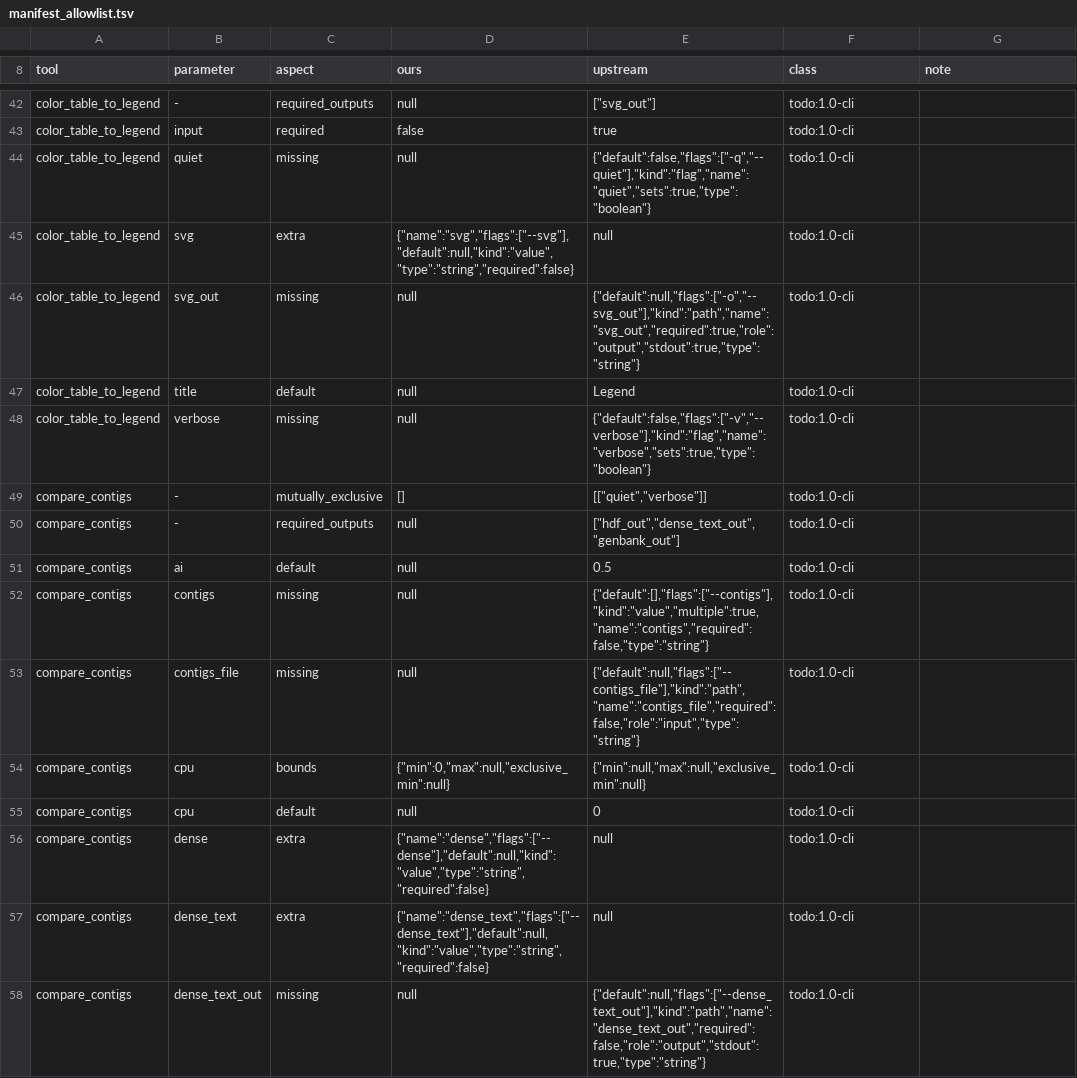
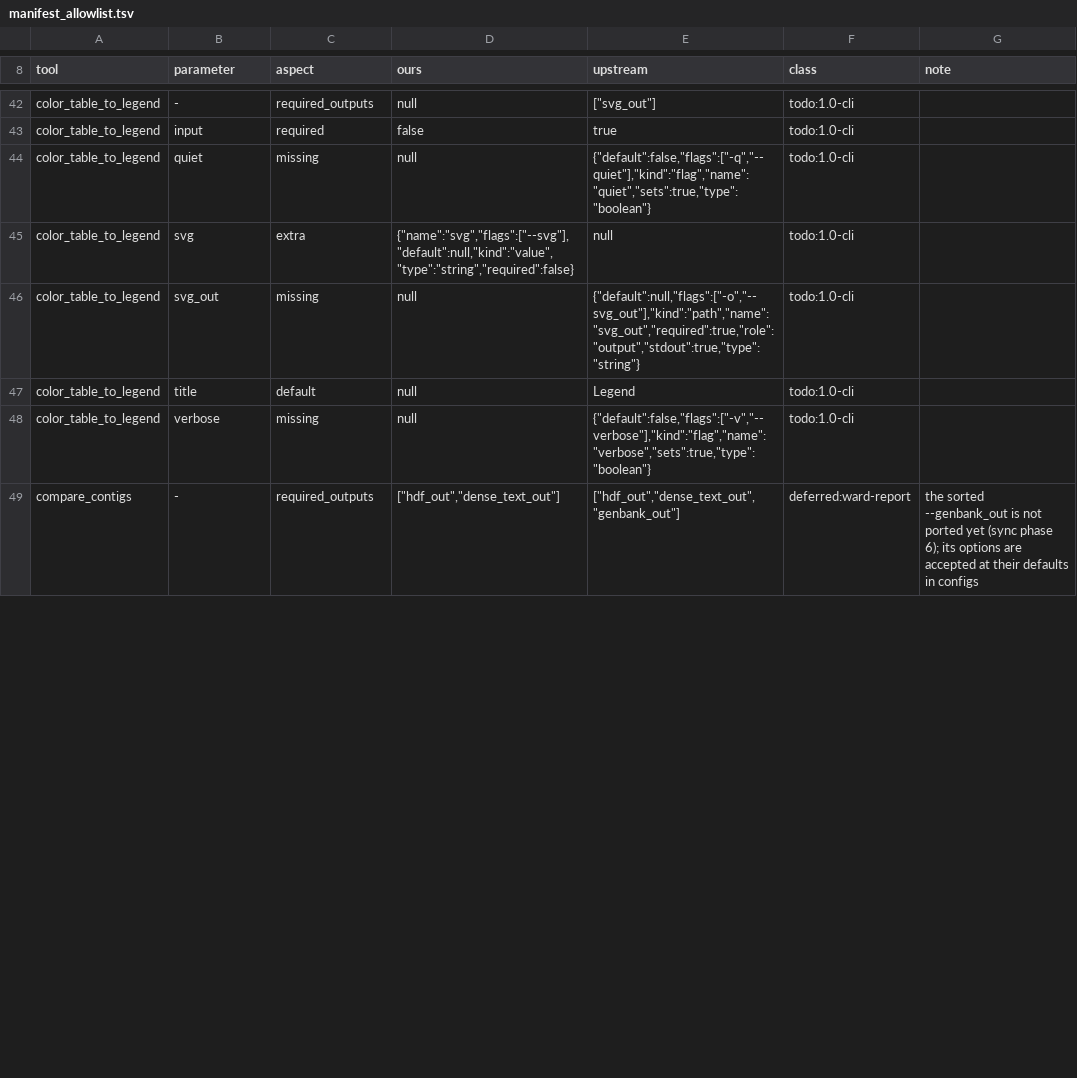
Before and after one commit to nebiolabs/domainatoredux, a TSV file: scripts/parity/manifest_allowlist.tsv, drawn as a sheet; only a part is shown, gaps mark what is left out; the diff covers the shown part only.

```diff
--- a/scripts/parity/manifest_allowlist.tsv
+++ b/scripts/parity/manifest_allowlist.tsv
@@ -48,11 +48,2 @@ color_table_to_legend	title	default	null	"Legend"	todo:1.0-cli
 color_table_to_legend	verbose	missing	null	{"default":false,"flags":["-v","--verbose"],"kind":"flag","name":"verbose","sets":true,"type":"boolean"}	todo:1.0-cli	
-compare_contigs	-	mutually_exclusive	[]	[["quiet","verbose"]]	todo:1.0-cli	
-compare_contigs	-	required_outputs	null	["hdf_out","dense_text_out","genbank_out"]	todo:1.0-cli	
-compare_contigs	ai	default	null	0.5	todo:1.0-cli	
-compare_contigs	contigs	missing	null	{"default":[],"flags":["--contigs"],"kind":"value","multiple":true,"name":"contigs","required":false,"type":"string"}	todo:1.0-cli	
-compare_contigs	contigs_file	missing	null	{"default":null,"flags":["--contigs_file"],"kind":"path","name":"contigs_file","required":false,"role":"input","type":"string"}	todo:1.0-cli	
-compare_contigs	cpu	bounds	{"min":0,"max":null,"exclusive_min":null}	{"min":null,"max":null,"exclusive_min":null}	todo:1.0-cli	
-compare_contigs	cpu	default	null	0	todo:1.0-cli	
-compare_contigs	dense	extra	{"name":"dense","flags":["--dense"],"default":null,"kind":"value","type":"string","required":false}	null	todo:1.0-cli	
-compare_contigs	dense_text	extra	{"name":"dense_text","flags":["--dense_text"],"default":null,"kind":"value","type":"string","required":false}	null	todo:1.0-cli	
-compare_contigs	dense_text_out	missing	null	{"default":null,"flags":["--dense_text_out"],"kind":"path","name":"dense_text_out","required":false,"role":"output","stdout":true,"type":"string"}	todo:1.0-cli	
+compare_contigs	-	required_outputs	["hdf_out","dense_text_out"]	["hdf_out","dense_text_out","genbank_out"]	deferred:ward-report	the sorted --genbank_out is not ported yet (sync phase 6); its options are accepted at their defaults in configs
```
Also changed, not shown: 15 removed rows and 10 edited cells elsewhere in this file, scripts/parity/known_gaps.tsv, 15 other files.
